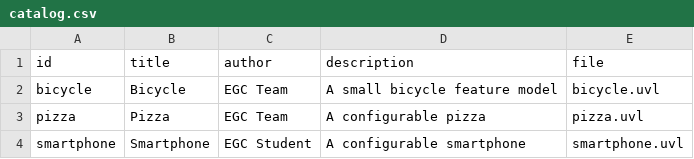
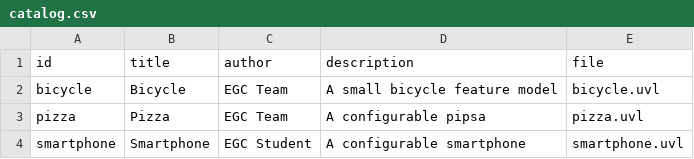
Before and after one commit to jfpaardoo/minireto-01-uvl-cicd, a CSV file: catalog.csv, drawn as a sheet.

Commit message:
Cambio de descripción

```diff
--- a/catalog.csv
+++ b/catalog.csv
@@ -2,3 +2,3 @@ id,title,author,description,file
 bicycle,Bicycle,EGC Team,A small bicycle feature model,bicycle.uvl
-pizza,Pizza,EGC Team,A configurable pizza,pizza.uvl
+pizza,Pizza,EGC Team,A configurable pipsa,pizza.uvl
 smartphone,Smartphone,EGC Student,A configurable smartphone,smartphone.uvl
```
